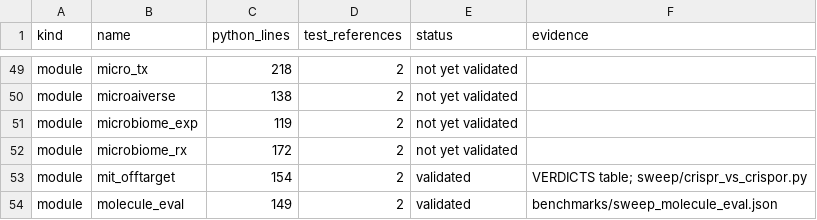
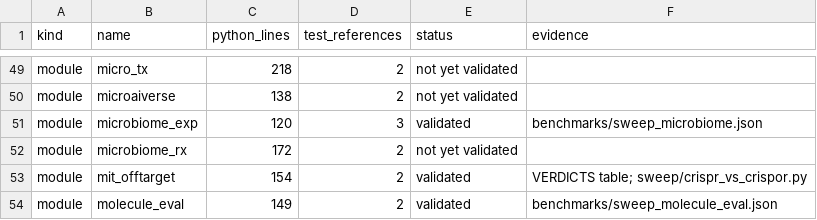
Before and after one commit to uditakankananonononono/mega27-01-sugarcode-realdata-validation, a TSV file: manifests/module_inventory.tsv, drawn as a sheet; only a part is shown, gaps mark what is left out.

Commit message:
microbiome_exp vs scipy (PCoA Gower-centering bug fixed); F79

```diff
--- a/manifests/module_inventory.tsv
+++ b/manifests/module_inventory.tsv
@@ -50,3 +50,3 @@ module	micro_tx	218	2	not yet validated
 module	microaiverse	138	2	not yet validated	
-module	microbiome_exp	119	2	not yet validated	
+module	microbiome_exp	120	3	validated	benchmarks/sweep_microbiome.json
 module	microbiome_rx	172	2	not yet validated	
```
Also changed, not shown: 9 other files.
